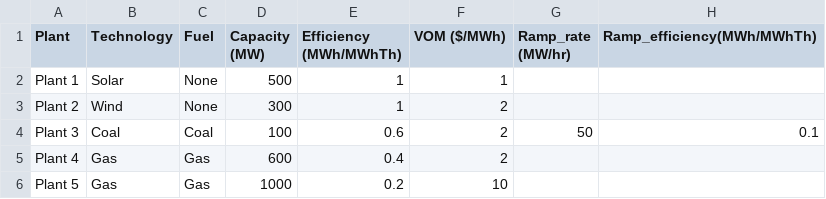
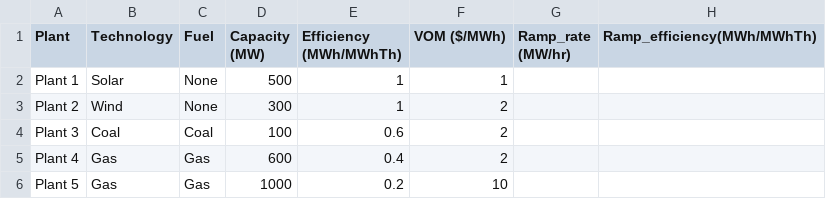
Before and after one commit to ahumpage/MFDM, a CSV file: inputs/plants.csv, drawn as a sheet.

```diff
--- a/inputs/plants.csv
+++ b/inputs/plants.csv
@@ -3,3 +3,3 @@ Plant 1,Solar,None,500,1,1,,
 Plant 2,Wind,None,300,1,2,,
-Plant 3,Coal,Coal,100,0.6,2,50,0.1
+Plant 3,Coal,Coal,100,0.6,2,,
 Plant 4,Gas,Gas,600,0.4,2,,
```
Also changed, not shown: results/plant_summary.csv, 4 other files.
